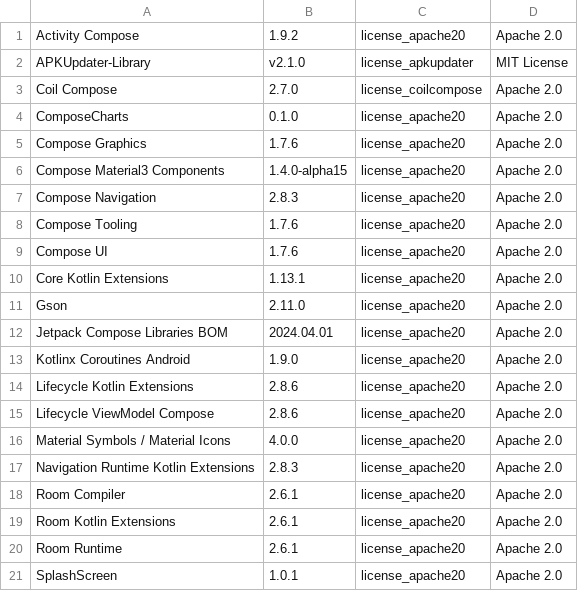
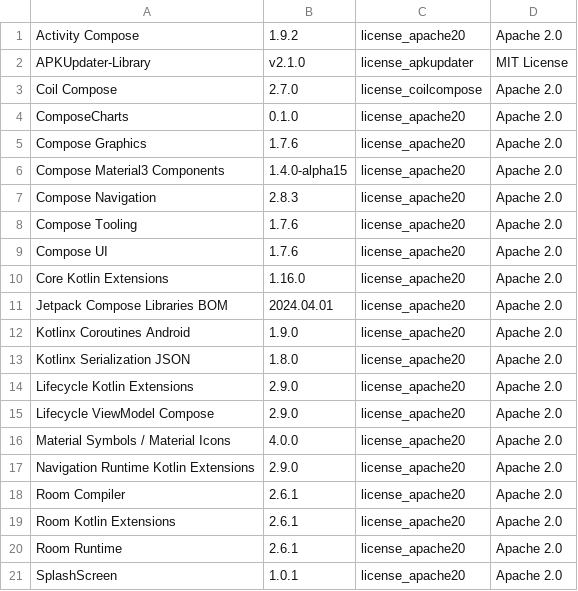
Before and after one commit to Christian-2003/cha-ching, a CSV file: app/src/main/res/raw/licenses.csv, drawn as a sheet.

```diff
--- a/app/src/main/res/raw/licenses.csv
+++ b/app/src/main/res/raw/licenses.csv
@@ -9,10 +9,10 @@ Compose Tooling,1.7.6,license_apache20,Apache 2.0
 Compose UI,1.7.6,license_apache20,Apache 2.0
-Core Kotlin Extensions,1.13.1,license_apache20,Apache 2.0
-Gson,2.11.0,license_apache20,Apache 2.0
+Core Kotlin Extensions,1.16.0,license_apache20,Apache 2.0
 Jetpack Compose Libraries BOM,2024.04.01,license_apache20,Apache 2.0
 Kotlinx Coroutines Android,1.9.0,license_apache20,Apache 2.0
-Lifecycle Kotlin Extensions,2.8.6,license_apache20,Apache 2.0
-Lifecycle ViewModel Compose,2.8.6,license_apache20,Apache 2.0
+Kotlinx Serialization JSON,1.8.0,license_apache20,Apache 2.0
+Lifecycle Kotlin Extensions,2.9.0,license_apache20,Apache 2.0
+Lifecycle ViewModel Compose,2.9.0,license_apache20,Apache 2.0
 Material Symbols / Material Icons,4.0.0,license_apache20,Apache 2.0
-Navigation Runtime Kotlin Extensions,2.8.3,license_apache20,Apache 2.0
+Navigation Runtime Kotlin Extensions,2.9.0,license_apache20,Apache 2.0
 Room Compiler,2.6.1,license_apache20,Apache 2.0
```
Also changed, not shown: 5 other files.
